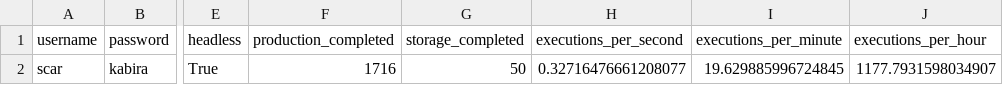
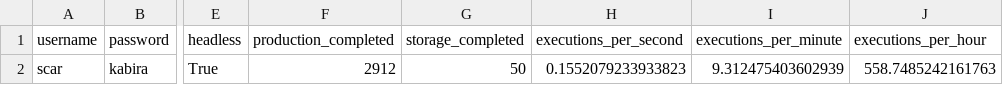
Before and after one commit to sagarsiwach/pyCLI, a CSV file: v2/config.csv, drawn as a sheet; only a part is shown, gaps mark what is left out; the diff names each change by its address in the sheet, - before the commit and + after, or states it on an @@ line.

Commit message:
config change

```diff
--- a/v2/config.csv
+++ b/v2/config.csv
-F2 (production_completed): 1716
+F2 (production_completed): 2912
-H2 (executions_per_second): 0.32716476661208077
+H2 (executions_per_second): 0.1552079233933823
-I2 (executions_per_minute): 19.629885996724845
+I2 (executions_per_minute): 9.312475403602939
-J2 (executions_per_hour): 1177.7931598034907
+J2 (executions_per_hour): 558.7485242161763
```
Also changed, not shown: 1 other file.
